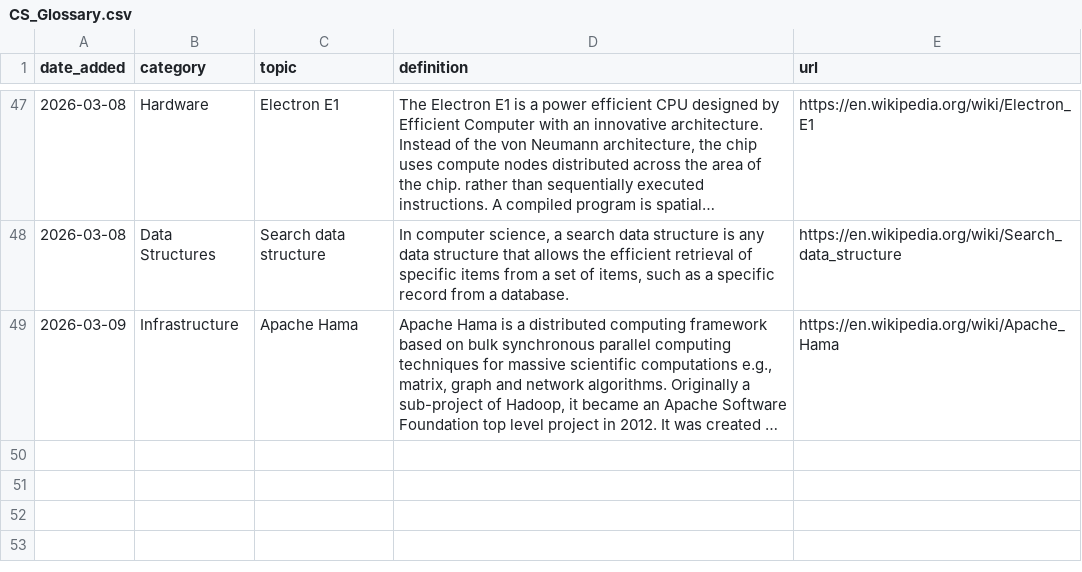
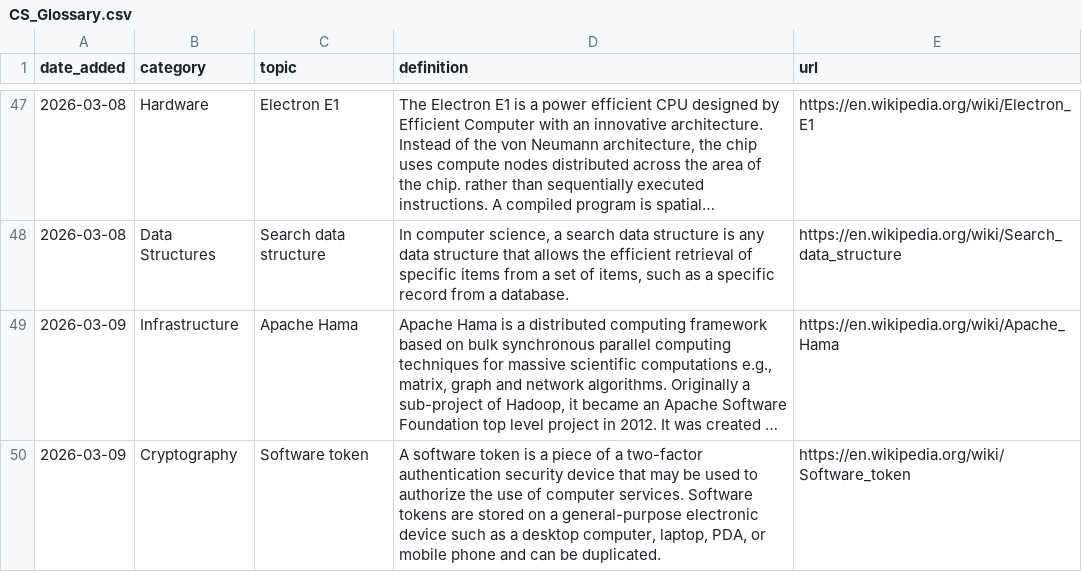
Before and after one commit to Jeffin03/DevDigest, a CSV file: CS_Glossary.csv, drawn as a sheet; only a part is shown, gaps mark what is left out; long unchanged cells end in …; the diff names each change by its address in the sheet, - before the commit and + after, or states it on an @@ line.

```diff
--- a/CS_Glossary.csv
+++ b/CS_Glossary.csv
+row 50: 2026-03-09 | Cryptography | Software token | A software token is a piece of a two-factor authentication security device that may be used to authorize the use of computer services. Software tokens are stored on a general-purpose electronic device such as a desktop computer, laptop, PDA, or mobile phone and can be duplicated. | https://en.wikipedia.org/wiki/Software_token
```
